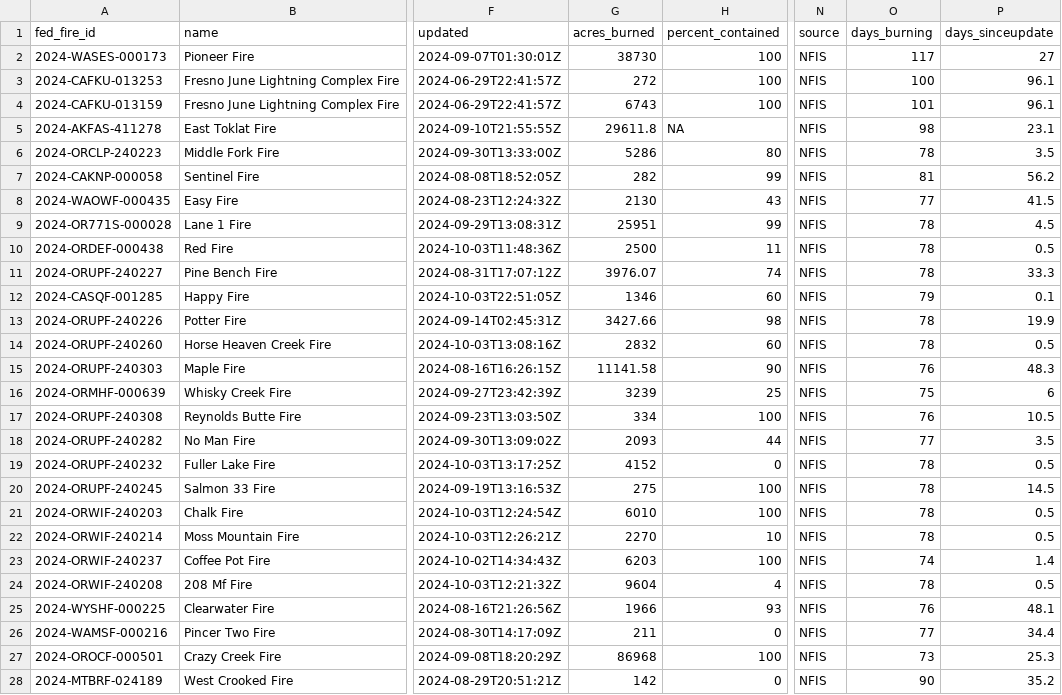
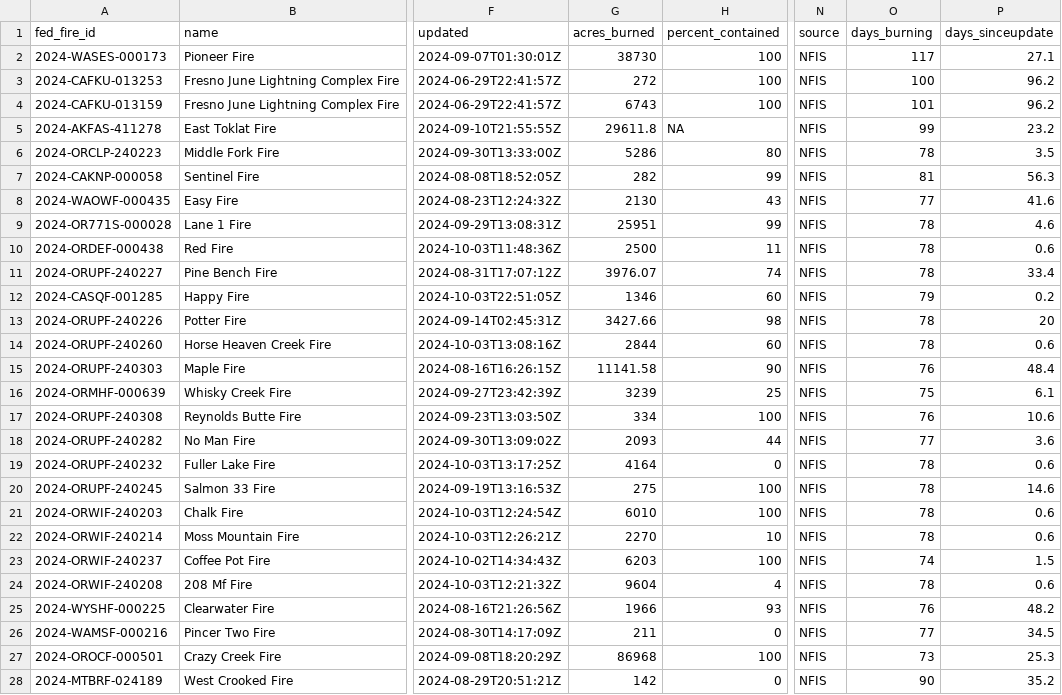
Before and after one commit to cbs-news-data/wildfire_watch, a CSV file: data/wildfires_save.csv, drawn as a sheet; only a part is shown, gaps mark what is left out; the diff covers the shown part only; the diff names each change by its address in the sheet, - before the commit and + after, or states it on an @@ line.

Commit message:
Wildfires data updated!

```diff
--- a/data/wildfires_save.csv
+++ b/data/wildfires_save.csv
-P2 (days_sinceupdate): 27
+P2 (days_sinceupdate): 27.1
-P3:P4 (days_sinceupdate): 96.1
+P3:P4 (days_sinceupdate): 96.2
-O5 (days_burning): 98
+O5 (days_burning): 99
-P5 (days_sinceupdate): 23.1
+P5 (days_sinceupdate): 23.2
-P7 (days_sinceupdate): 56.2
+P7 (days_sinceupdate): 56.3
-P8 (days_sinceupdate): 41.5
+P8 (days_sinceupdate): 41.6
-P9 (days_sinceupdate): 4.5
+P9 (days_sinceupdate): 4.6
-P10 (days_sinceupdate): 0.5
+P10 (days_sinceupdate): 0.6
-P11 (days_sinceupdate): 33.3
+P11 (days_sinceupdate): 33.4
-P12 (days_sinceupdate): 0.1
+P12 (days_sinceupdate): 0.2
-P13 (days_sinceupdate): 19.9
+P13 (days_sinceupdate): 20
-G14 (acres_burned): 2832
+G14 (acres_burned): 2844
-P14 (days_sinceupdate): 0.5
+P14 (days_sinceupdate): 0.6
-P15 (days_sinceupdate): 48.3
+P15 (days_sinceupdate): 48.4
-P16 (days_sinceupdate): 6
+P16 (days_sinceupdate): 6.1
-P17 (days_sinceupdate): 10.5
+P17 (days_sinceupdate): 10.6
-P18 (days_sinceupdate): 3.5
+P18 (days_sinceupdate): 3.6
-G19 (acres_burned): 4152
+G19 (acres_burned): 4164
-P19 (days_sinceupdate): 0.5
+P19 (days_sinceupdate): 0.6
-P20 (days_sinceupdate): 14.5
+P20 (days_sinceupdate): 14.6
-P21:P22 (days_sinceupdate): 0.5
+P21:P22 (days_sinceupdate): 0.6
-P23 (days_sinceupdate): 1.4
+P23 (days_sinceupdate): 1.5
-P24 (days_sinceupdate): 0.5
+P24 (days_sinceupdate): 0.6
-P25 (days_sinceupdate): 48.1
+P25 (days_sinceupdate): 48.2
-P26 (days_sinceupdate): 34.4
+P26 (days_sinceupdate): 34.5
```
Also changed, not shown: 1 added row and 120 edited cells elsewhere in this file, data/wildfires_datawrapper_save.csv, 4 other files.
